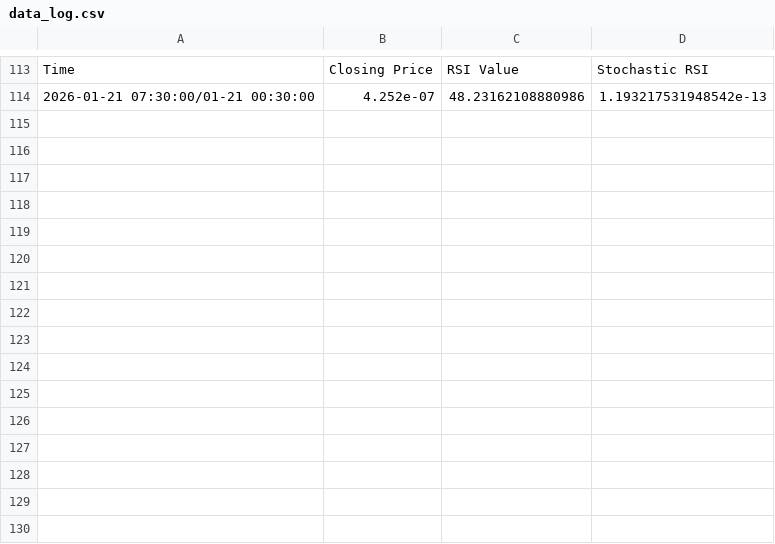
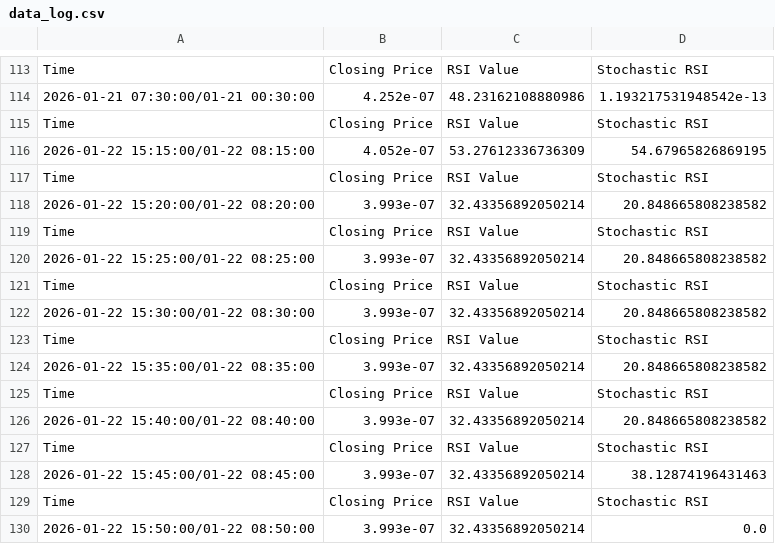
Before and after one commit to Bobwillrule/bot, a CSV file: data_log.csv, drawn as a sheet; only a part is shown, gaps mark what is left out; the diff names each change by its address in the sheet, - before the commit and + after, or states it on an @@ line.

```diff
--- a/data_log.csv
+++ b/data_log.csv
+row 115: Time | Closing Price | RSI Value | Stochastic RSI
+row 116: 2026-01-22 15:15:00/01-22 08:15:00 | 4.052e-07 | 53.27612336736309 | 54.67965826869195
+row 117: Time | Closing Price | RSI Value | Stochastic RSI
+row 118: 2026-01-22 15:20:00/01-22 08:20:00 | 3.993e-07 | 32.43356892050214 | 20.848665808238582
+row 119: Time | Closing Price | RSI Value | Stochastic RSI
+row 120: 2026-01-22 15:25:00/01-22 08:25:00 | 3.993e-07 | 32.43356892050214 | 20.848665808238582
+row 121: Time | Closing Price | RSI Value | Stochastic RSI
+row 122: 2026-01-22 15:30:00/01-22 08:30:00 | 3.993e-07 | 32.43356892050214 | 20.848665808238582
+row 123: Time | Closing Price | RSI Value | Stochastic RSI
+row 124: 2026-01-22 15:35:00/01-22 08:35:00 | 3.993e-07 | 32.43356892050214 | 20.848665808238582
+row 125: Time | Closing Price | RSI Value | Stochastic RSI
+row 126: 2026-01-22 15:40:00/01-22 08:40:00 | 3.993e-07 | 32.43356892050214 | 20.848665808238582
+row 127: Time | Closing Price | RSI Value | Stochastic RSI
+row 128: 2026-01-22 15:45:00/01-22 08:45:00 | 3.993e-07 | 32.43356892050214 | 38.12874196431463
+row 129: Time | Closing Price | RSI Value | Stochastic RSI
+row 130: 2026-01-22 15:50:00/01-22 08:50:00 | 3.993e-07 | 32.43356892050214 | 0.0
```
Also changed, not shown: 4 other files.
